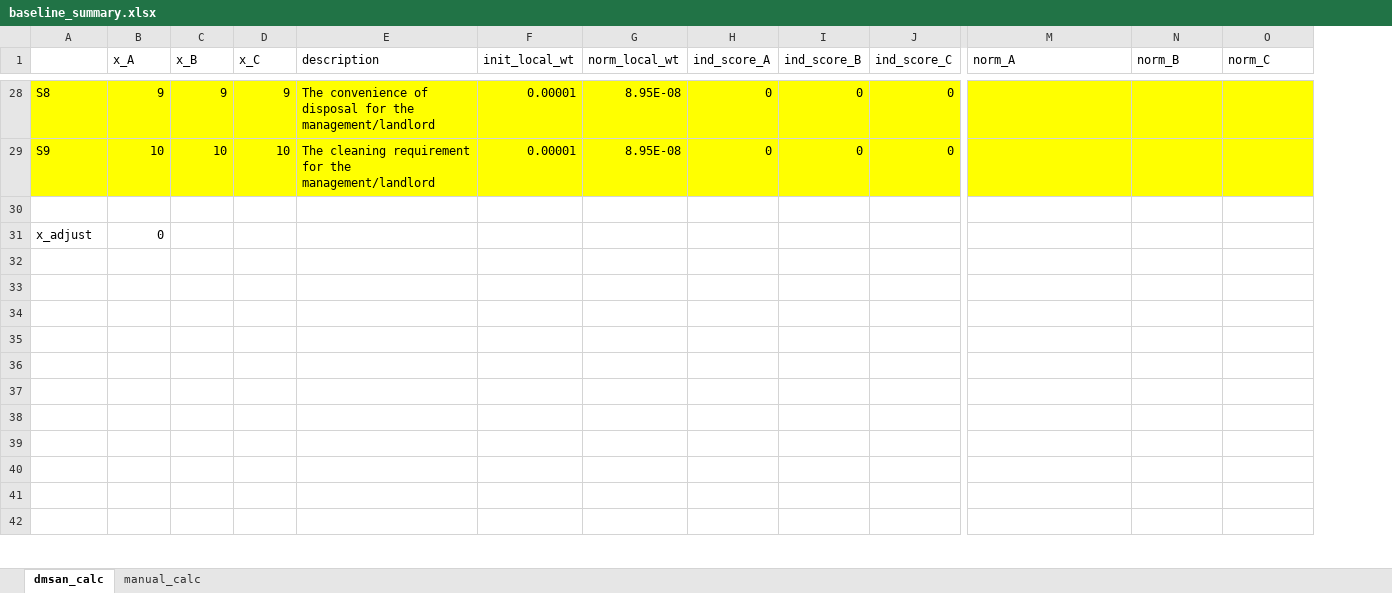
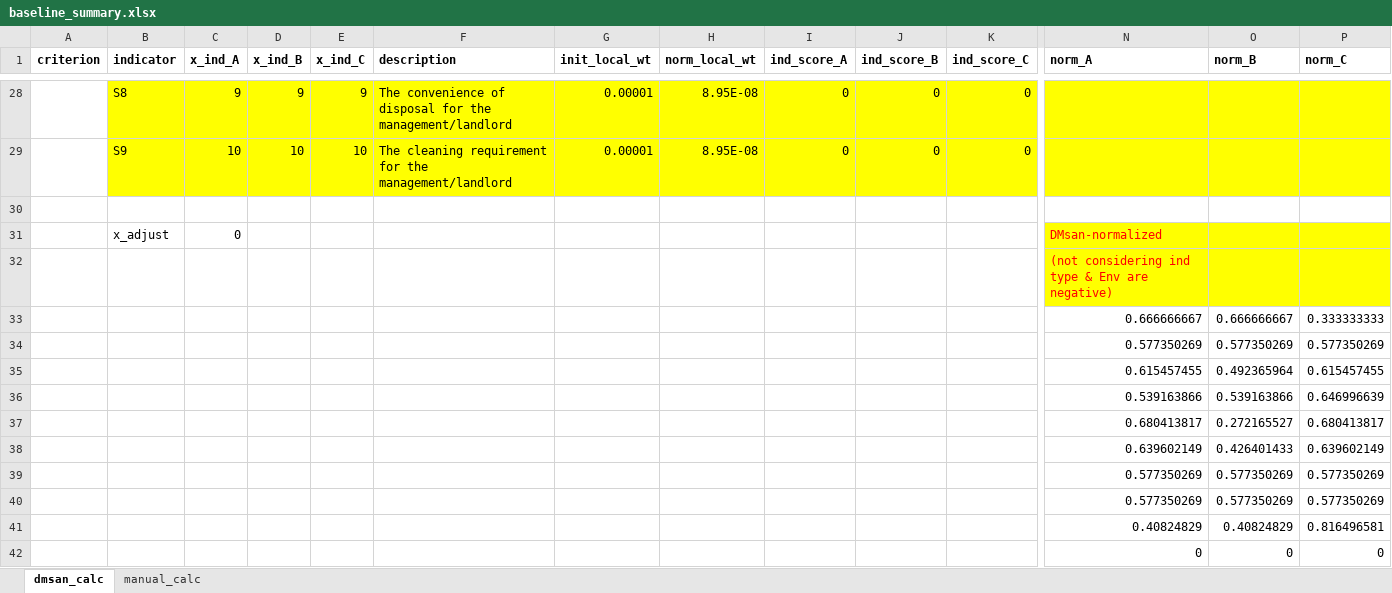
Before and after one commit to QSD-Group/DMsan, an Excel workbook: dmsan/bwaise/results/baseline_summary.xlsx, sheet dmsan_calc, drawn as a sheet; only a part is shown, gaps mark what is left out; values as stored, in another font and other column widths than the file's, no borders; charts and pictures not drawn; addresses are those after the commit; the diff covers the shown part only; the diff names each change by its address in the sheet, - before the commit and + after, or states it on an @@ line.

Commit message:
thorough updates of results

```diff
--- a/dmsan/bwaise/results/baseline_summary.xlsx (sheet dmsan_calc)
+++ b/dmsan/bwaise/results/baseline_summary.xlsx (sheet dmsan_calc)
+column A (criterion), empty
-B1: (empty)
+B1: indicator
-C1: x_A
+C1: x_ind_A
-C1:P1 bold: off
+C1:P1 bold: on
-D1: x_B
+D1: x_ind_B
-E1: x_C
+E1: x_ind_C
-N31 (norm_A): (empty)
+N31 (norm_A): DMsan-normalized
-N31:P32 fill: none
+N31:P32 fill: #FFFF00
-N32 (norm_A): (empty)
+N32 (norm_A): (not considering ind type & Env are negative)
-N33 (norm_A): (empty)
+N33 (norm_A): 0.666666667
-O33 (norm_B): (empty)
+O33 (norm_B): 0.666666667
-P33 (norm_C): (empty)
+P33 (norm_C): 0.333333333
-N34 (norm_A): (empty)
+N34 (norm_A): 0.577350269
-O34 (norm_B): (empty)
+O34 (norm_B): 0.577350269
-P34 (norm_C): (empty)
+P34 (norm_C): 0.577350269
-N35 (norm_A): (empty)
+N35 (norm_A): 0.615457455
-O35 (norm_B): (empty)
+O35 (norm_B): 0.492365964
-P35 (norm_C): (empty)
+P35 (norm_C): 0.615457455
-N36 (norm_A): (empty)
+N36 (norm_A): 0.539163866
-O36 (norm_B): (empty)
+O36 (norm_B): 0.539163866
-P36 (norm_C): (empty)
+P36 (norm_C): 0.646996639
-N37 (norm_A): (empty)
+N37 (norm_A): 0.680413817
-O37 (norm_B): (empty)
+O37 (norm_B): 0.272165527
-P37 (norm_C): (empty)
+P37 (norm_C): 0.680413817
-N38 (norm_A): (empty)
+N38 (norm_A): 0.639602149
-O38 (norm_B): (empty)
+O38 (norm_B): 0.426401433
-P38 (norm_C): (empty)
+P38 (norm_C): 0.639602149
-N39:N40 (norm_A): (empty)
+N39:N40 (norm_A): 0.577350269
-O39:O40 (norm_B): (empty)
+O39:O40 (norm_B): 0.577350269
-P39:P40 (norm_C): (empty)
+P39:P40 (norm_C): 0.577350269
-N41 (norm_A): (empty)
+N41 (norm_A): 0.40824829
-O41 (norm_B): (empty)
+O41 (norm_B): 0.40824829
-P41 (norm_C): (empty)
+P41 (norm_C): 0.816496581
-N42 (norm_A): (empty)
+N42 (norm_A): 0
-O42 (norm_B): (empty)
+O42 (norm_B): 0
-P42 (norm_C): (empty)
+P42 (norm_C): 0
```
Also changed, not shown: 4 added rows, 1 removed row, 57 edited cells and cell formats elsewhere in this sheet, formulas that keep their value, charts or pictures, dmsan/bwaise/results/criterion_weights_100.xlsx, dmsan/bwaise/results/criterion_weights_1000.xlsx, 24 other files.
